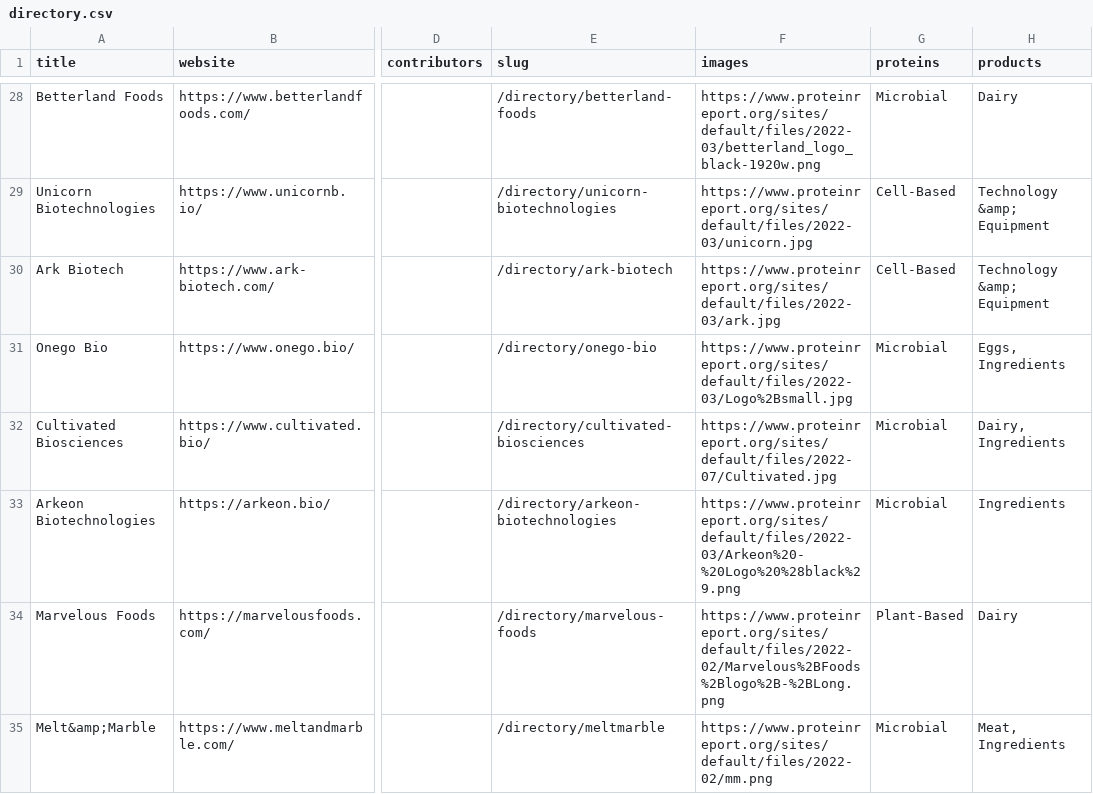
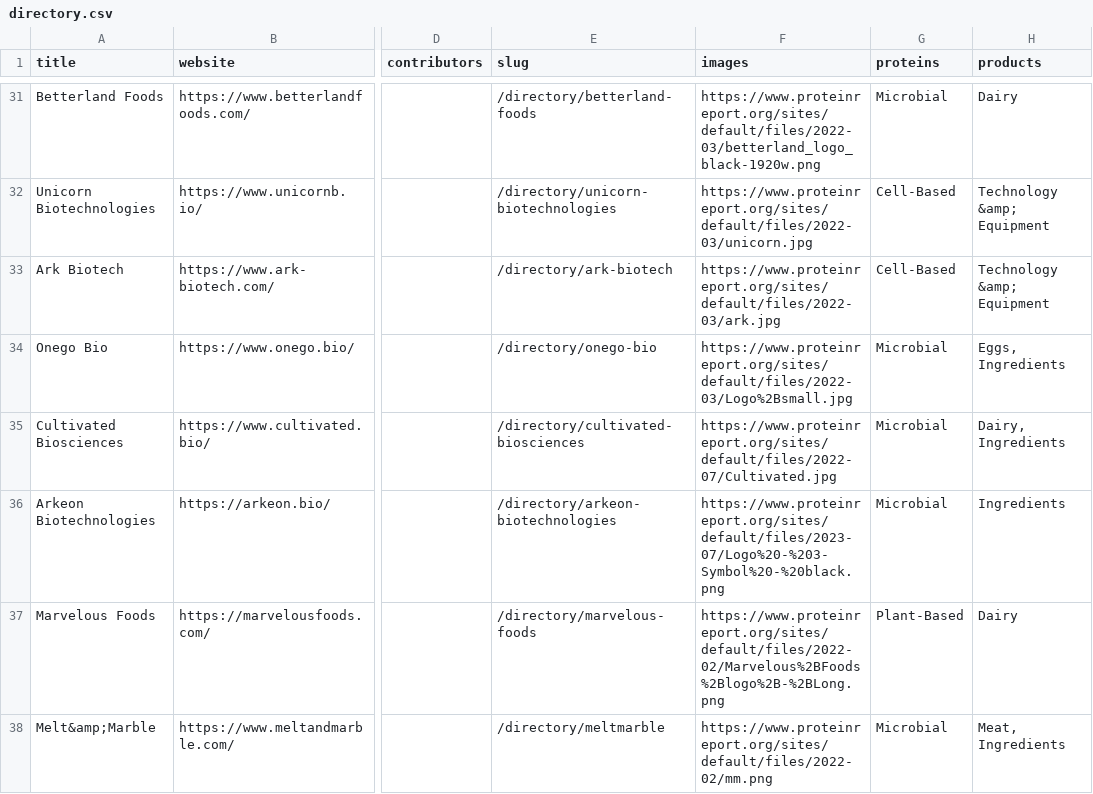
Before and after one commit to proteinreport/proteinreport.org, a CSV file: content/directory/directory.csv, drawn as a sheet; only a part is shown, gaps mark what is left out; addresses are those after the commit; the diff covers the shown part only; the diff names each change by its address in the sheet, - before the commit and + after, or states it on an @@ line.

```diff
--- a/content/directory/directory.csv
+++ b/content/directory/directory.csv
-F36 (images): https://www.proteinreport.org/sites/default/files/2022-03/Arkeon%20-%20Logo%20%28black%29.png
+F36 (images): https://www.proteinreport.org/sites/default/files/2023-07/Logo%20-%203-Symbol%20-%20black.png
```
Also changed, not shown: 3 added rows, 11 moved rows and 19 edited cells elsewhere in this file, 22 other files.
